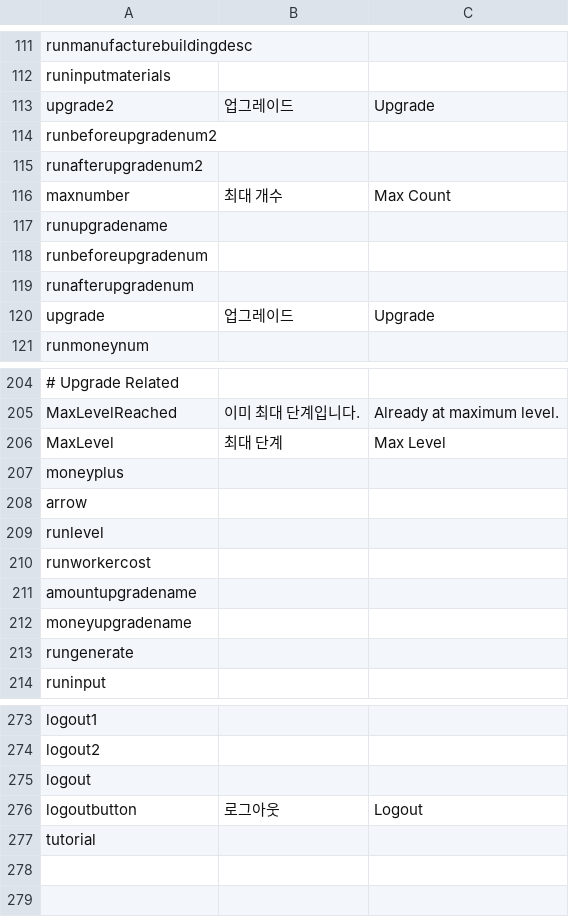
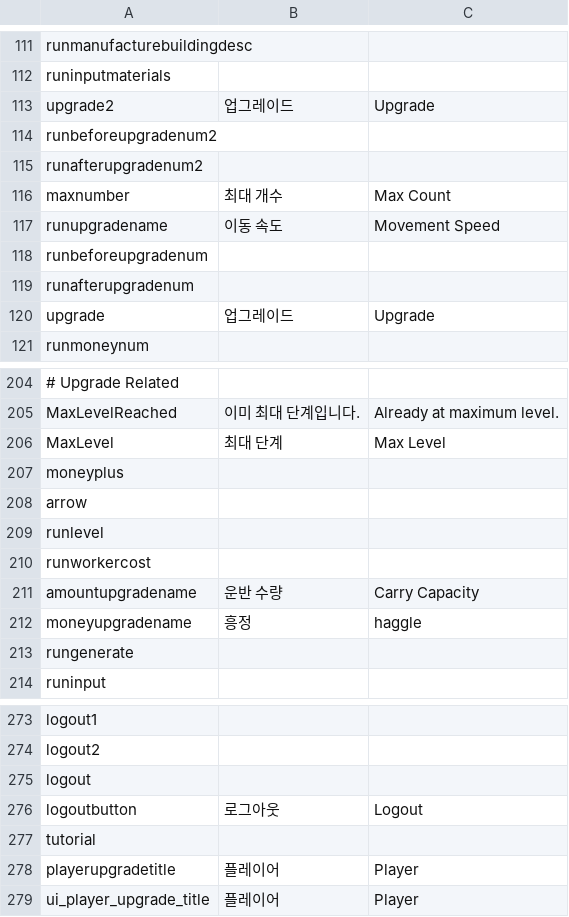
Before and after one commit to CGRJ2/UniMo-GardenOfStars, a CSV file: Assets/000WorkSpaces/KYS/Csvs/LanguageData.csv, drawn as a sheet; only a part is shown, gaps mark what is left out.

Commit message:
[Feat] PlayerUpgradePanel 번역 추가 및 SettingPopup 긴급 탈출 텍스트 위치 조정

```diff
--- a/Assets/000WorkSpaces/KYS/Csvs/LanguageData.csv
+++ b/Assets/000WorkSpaces/KYS/Csvs/LanguageData.csv
@@ -116,3 +116,3 @@ runafterupgradenum2,,
 maxnumber,최대 개수,Max Count
-runupgradename,,
+runupgradename,이동 속도,Movement Speed
 runbeforeupgradenum,,
@@ -210,4 +210,4 @@ runlevel,,
 runworkercost,,
-amountupgradename,,
-moneyupgradename,,
+amountupgradename,운반 수량,Carry Capacity
+moneyupgradename,흥정,haggle
 rungenerate,,
@@ -277 +277,3 @@ logoutbutton,로그아웃,Logout
 tutorial,,
+playerupgradetitle,플레이어,Player
+ui_player_upgrade_title,플레이어,Player
```
Also changed, not shown: 4 other files.
